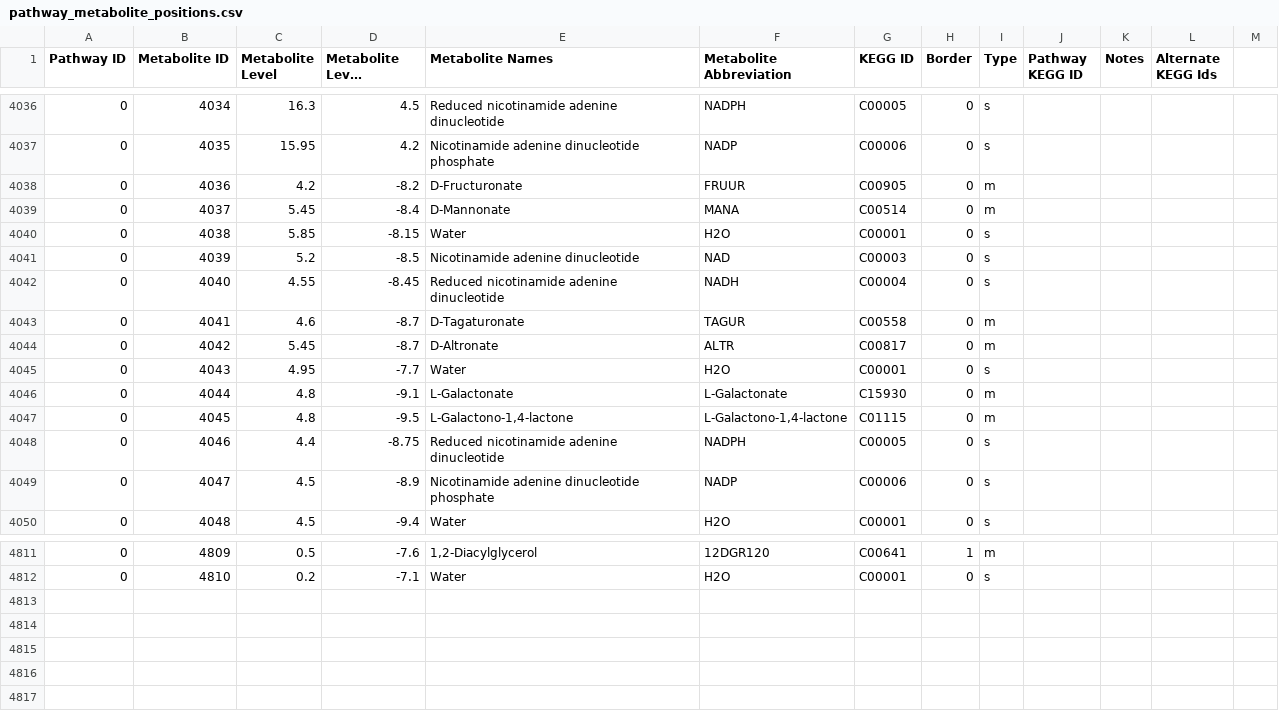
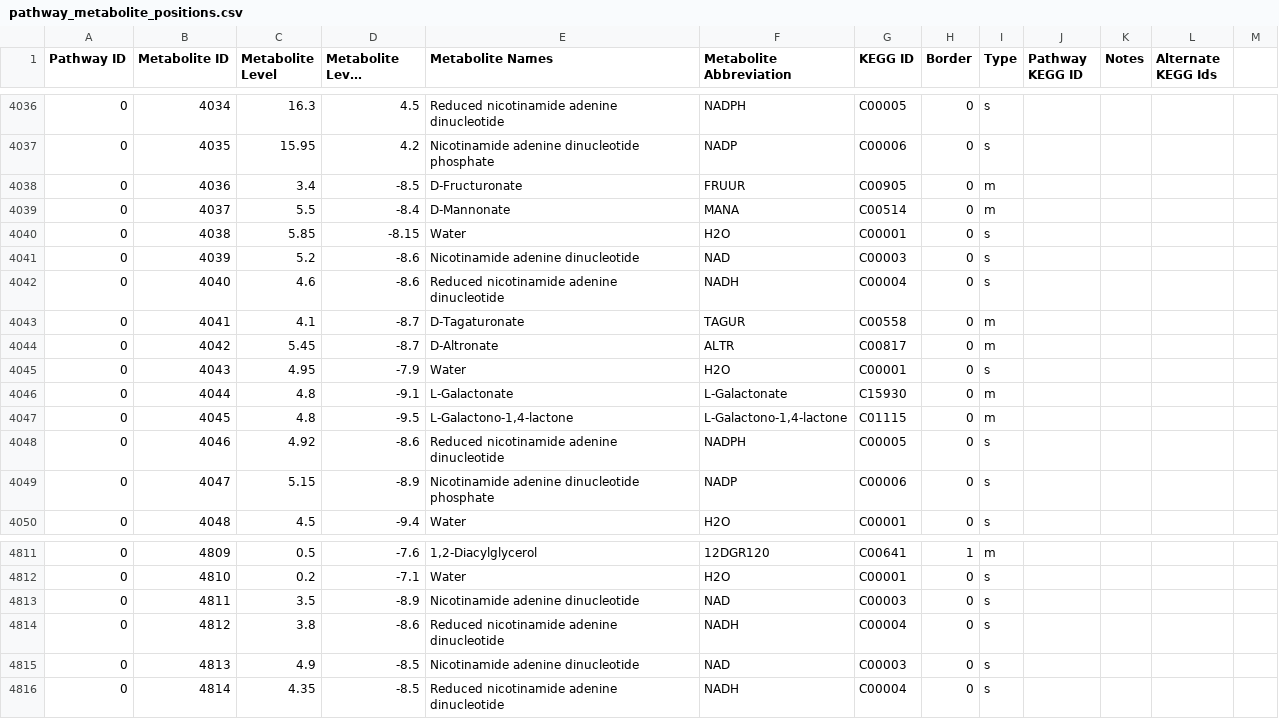
Before and after one commit to desmondlun/MOST, a CSV file: etc/visualization/pathway_metabolite_positions.csv, drawn as a sheet; only a part is shown, gaps mark what is left out; long unchanged cells end in …; the diff names each change by its address in the sheet, - before the commit and + after, or states it on an @@ line.

```diff
--- a/etc/visualization/pathway_metabolite_positions.csv
+++ b/etc/visualization/pathway_metabolite_positions.csv
-C4038 (Metabolite Level): 4.2
+C4038 (Metabolite Level): 3.4
-D4038 (Metabolite Level Position): -8.2
+D4038 (Metabolite Level Position): -8.5
-C4039 (Metabolite Level): 5.45
+C4039 (Metabolite Level): 5.5
-D4041 (Metabolite Level Position): -8.5
+D4041 (Metabolite Level Position): -8.6
-C4042 (Metabolite Level): 4.55
+C4042 (Metabolite Level): 4.6
-D4042 (Metabolite Level Position): -8.45
+D4042 (Metabolite Level Position): -8.6
-C4043 (Metabolite Level): 4.6
+C4043 (Metabolite Level): 4.1
-D4045 (Metabolite Level Position): -7.7
+D4045 (Metabolite Level Position): -7.9
-C4048 (Metabolite Level): 4.4
+C4048 (Metabolite Level): 4.92
-D4048 (Metabolite Level Position): -8.75
+D4048 (Metabolite Level Position): -8.6
-C4049 (Metabolite Level): 4.5
+C4049 (Metabolite Level): 5.15
+row 4813: 0 | 4811 | 3.5 | -8.9 | Nicotinamide adenine dinucleotide | NAD | C00003 | 0 | s
+row 4814: 0 | 4812 | 3.8 | -8.6 | Reduced nicotinamide adenine dinucleotide | NADH | C00004 | 0 | s
+row 4815: 0 | 4813 | 4.9 | -8.5 | Nicotinamide adenine dinucleotide | NAD | C00003 | 0 | s
+row 4816: 0 | 4814 | 4.35 | -8.5 | Reduced nicotinamide adenine dinucleotide | NADH | C00004 | 0 | s
```
Also changed, not shown: etc/visualization/pathways_reaction_positions.csv.
